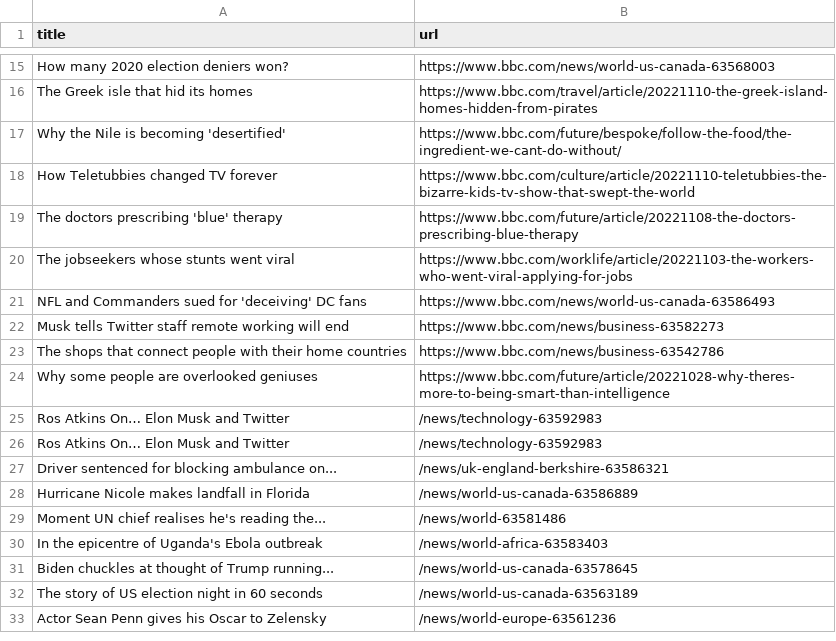
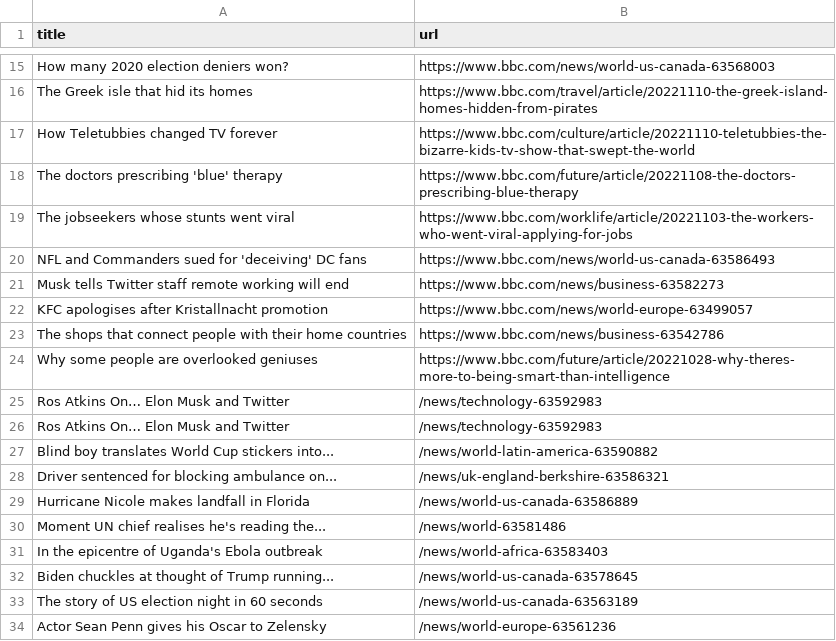
Before and after one commit to cpohkwan/automatic-scraper-bbc, a CSV file: bbc.csv, drawn as a sheet; only a part is shown, gaps mark what is left out; the diff covers the shown part only.

```diff
--- a/bbc.csv
+++ b/bbc.csv
@@ -16,3 +16,2 @@ How many 2020 election deniers won?,https://www.bbc.com/news/world-us-canada-635
 The Greek isle that hid its homes,https://www.bbc.com/travel/article/20221110-the-greek-island-homes-hidden-from-pirates
-Why the Nile is becoming 'desertified',https://www.bbc.com/future/bespoke/follow-the-food/the-ingredient-we-cant-do-without/
 How Teletubbies changed TV forever,https://www.bbc.com/culture/article/20221110-teletubbies-the-bizarre-kids-tv-show-that-swept-the-world
@@ -22,2 +21,3 @@ NFL and Commanders sued for 'deceiving' DC fans,https://www.bbc.com/news/world-u
 Musk tells Twitter staff remote working will end,https://www.bbc.com/news/business-63582273
+KFC apologises after Kristallnacht promotion,https://www.bbc.com/news/world-europe-63499057
 The shops that connect people with their home countries,https://www.bbc.com/news/business-63542786
@@ -26,2 +26,3 @@ Ros Atkins On… Elon Musk and Twitter,/news/technology-63592983
 Ros Atkins On… Elon Musk and Twitter,/news/technology-63592983
+Blind boy translates World Cup stickers into...,/news/world-latin-america-63590882
 Driver sentenced for blocking ambulance on...,/news/uk-england-berkshire-63586321
```
Also changed, not shown: 8 added rows, 8 removed rows and 2 moved rows elsewhere in this file.
